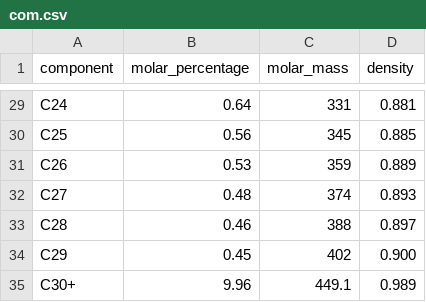
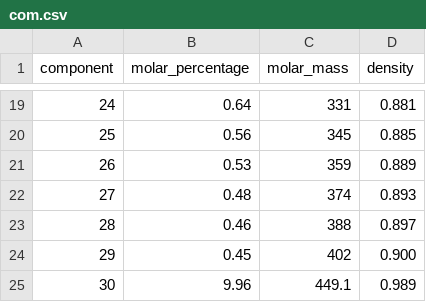
Before and after one commit to MarlenGabrich/Charapy, a CSV file: com.csv, drawn as a sheet; only a part is shown, gaps mark what is left out; addresses are those after the commit; the diff covers the shown part only; the diff names each change by its address in the sheet, - before the commit and + after, or states it on an @@ line.

```diff
--- a/com.csv
+++ b/com.csv
-A19 (component): C24
+A19 (component): 24
-A20 (component): C25
+A20 (component): 25
-A21 (component): C26
+A21 (component): 26
-A22 (component): C27
+A22 (component): 27
-A23 (component): C28
+A23 (component): 28
-A24 (component): C29
+A24 (component): 29
-A25 (component): C30+
+A25 (component): 30
```
Also changed, not shown: 10 removed rows and 17 edited cells elsewhere in this file, 1 other file.
